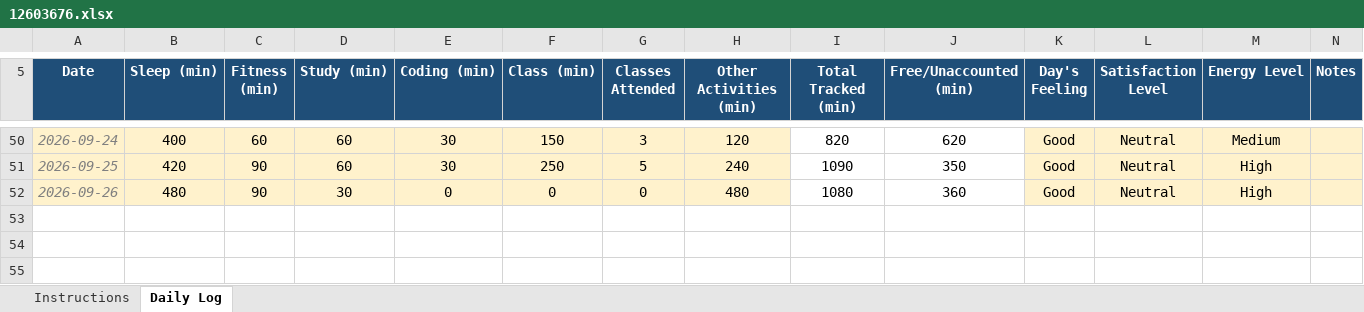
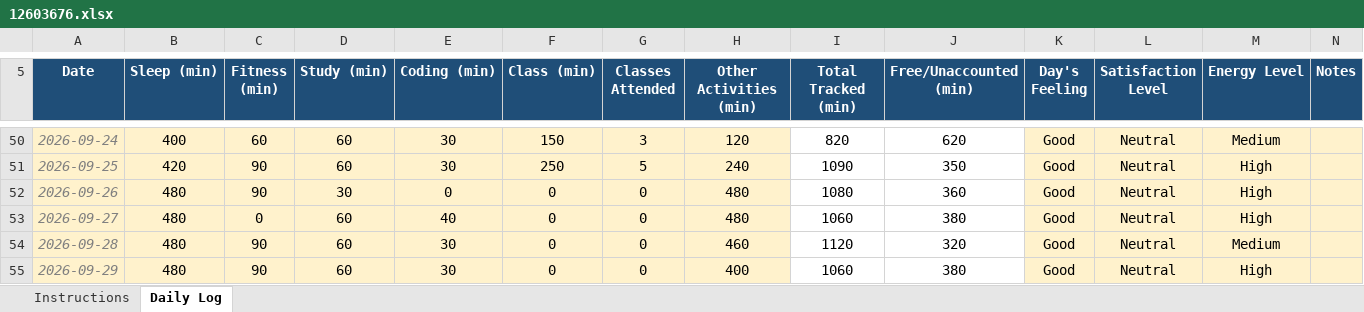
Before and after one commit to swapniluwu/CAP776, an Excel workbook: 12603676.xlsx, sheet Daily Log, drawn as a sheet; only a part is shown, gaps mark what is left out; values as stored, in another font and other column widths than the file's, no borders; conditional formats not drawn; the diff names each change by its address in the sheet, - before the commit and + after, or states it on an @@ line.

```diff
--- a/12603676.xlsx (sheet Daily Log)
+++ b/12603676.xlsx (sheet Daily Log)
+row 53: 2026-09-27 | 480 | 0 | 60 | 40 | 0 | 0 | 480 | 1060 | 380 | Good | Neutral | High
+row 54: 2026-09-28 | 480 | 90 | 60 | 30 | 0 | 0 | 460 | 1120 | 320 | Good | Neutral | Medium
+row 55: 2026-09-29 | 480 | 90 | 60 | 30 | 0 | 0 | 400 | 1060 | 380 | Good | Neutral | High
```
Also changed, not shown: 1 other file.
